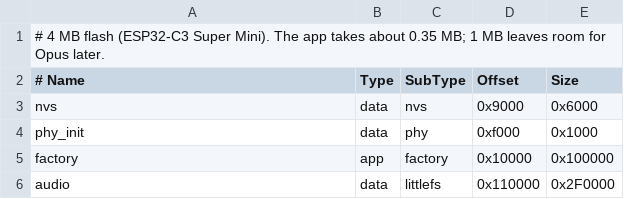
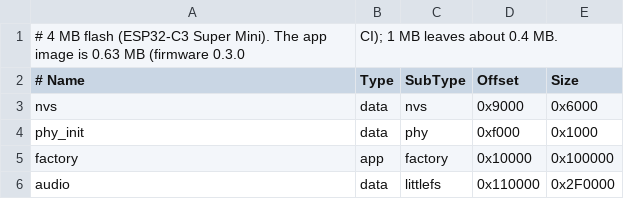
Before and after one commit to matias-ceau/ESPeak32, a CSV file: firmware/partitions_4mb.csv, drawn as a sheet; removed rows and columns are numbered as before the commit, all else as after; the diff names each change by its address in the sheet, - before the commit and + after, or states it on an @@ line.

```diff
--- a/firmware/partitions_4mb.csv
+++ b/firmware/partitions_4mb.csv
-row 1: # 4 MB flash (ESP32-C3 Super Mini). The app takes about 0.35 MB; 1 MB leaves room for Opus later.
+row 1: # 4 MB flash (ESP32-C3 Super Mini). The app image is 0.63 MB (firmware 0.3.0 | CI); 1 MB leaves about 0.4 MB.
```
Also changed, not shown: 1 other file.
